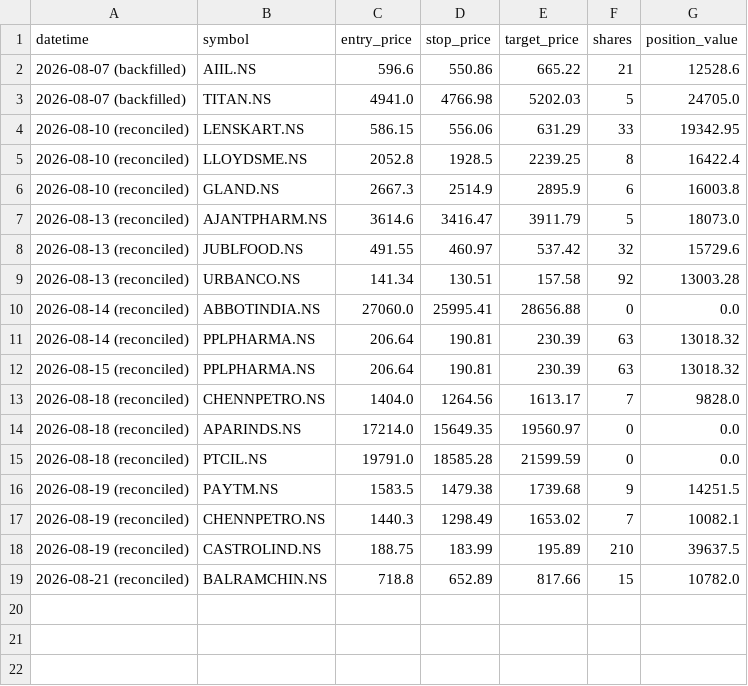
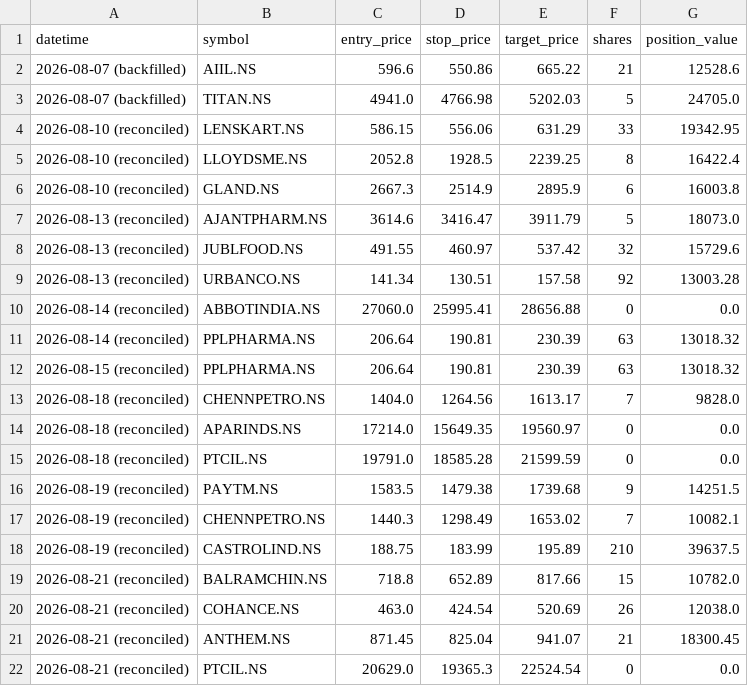
Before and after one commit to jyothsnav2012/trading-data-public, a CSV file: position_sizing_log.csv, drawn as a sheet; the diff names each change by its address in the sheet, - before the commit and + after, or states it on an @@ line.

```diff
--- a/position_sizing_log.csv
+++ b/position_sizing_log.csv
+row 20: 2026-08-21 (reconciled) | COHANCE.NS | 463.0 | 424.54 | 520.69 | 26 | 12038.0
+row 21: 2026-08-21 (reconciled) | ANTHEM.NS | 871.45 | 825.04 | 941.07 | 21 | 18300.45
+row 22: 2026-08-21 (reconciled) | PTCIL.NS | 20629.0 | 19365.3 | 22524.54 | 0 | 0.0
```
Also changed, not shown: closed_paper_trades.csv, open_paper_positions.csv, 1 other file.
